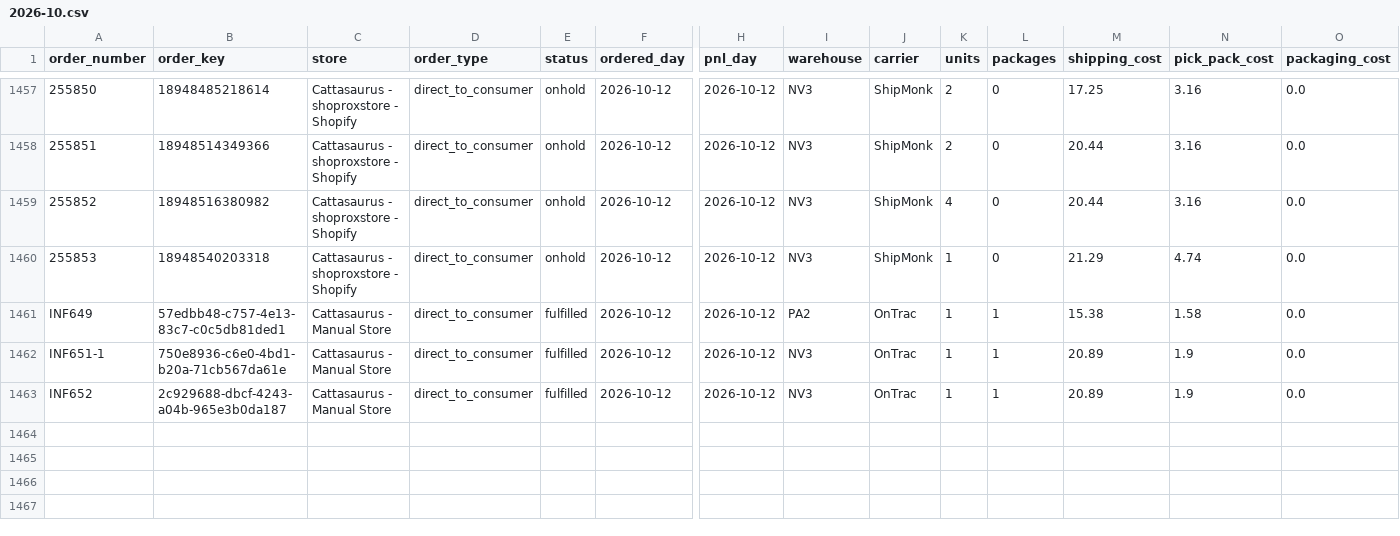
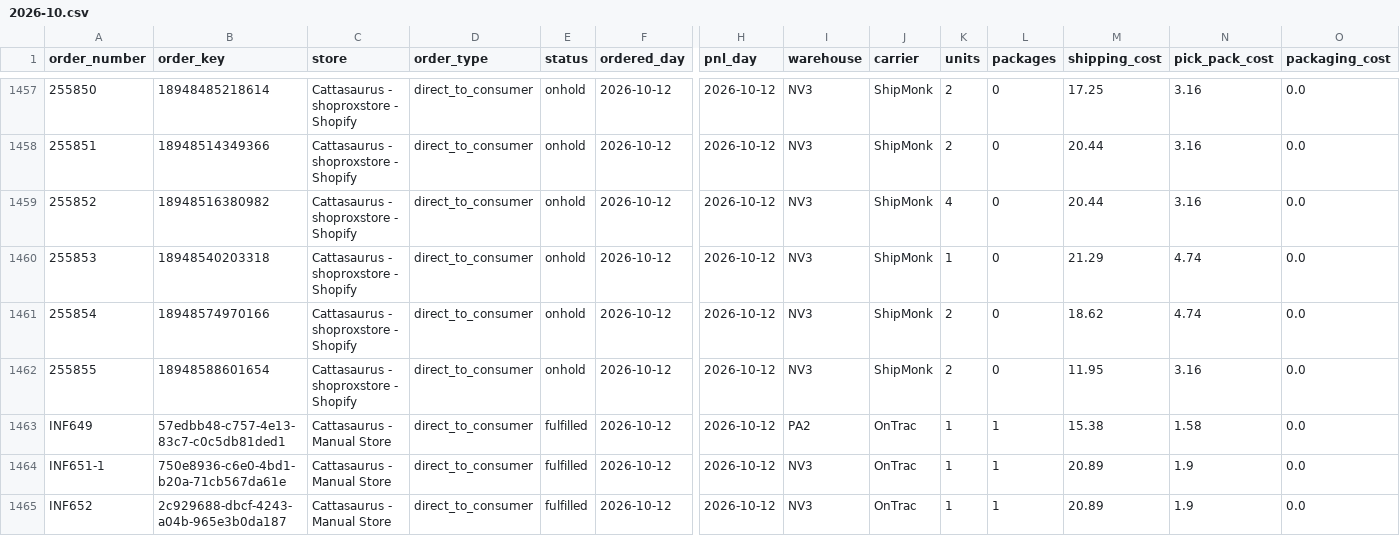
Before and after one commit to taitran-star/ctu-fin-sync-8x2k, a CSV file: data/shipmonk_orders/2026-10.csv, drawn as a sheet; only a part is shown, gaps mark what is left out; rows hold the shown columns only; the diff names each change by its address in the sheet, - before the commit and + after, or states it on an @@ line.

```diff
--- a/data/shipmonk_orders/2026-10.csv
+++ b/data/shipmonk_orders/2026-10.csv
+row 1461: 255854 | 18948574970166 | Cattasaurus - shoproxstore - Shopify | direct_to_consumer | onhold | 2026-10-12 | 2026-10-12 | NV3 | ShipMonk | 2 | 0 | 18.62 | 4.74 | 0.0
+row 1462: 255855 | 18948588601654 | Cattasaurus - shoproxstore - Shopify | direct_to_consumer | onhold | 2026-10-12 | 2026-10-12 | NV3 | ShipMonk | 2 | 0 | 11.95 | 3.16 | 0.0
```
Also changed, not shown: 1 other file.
